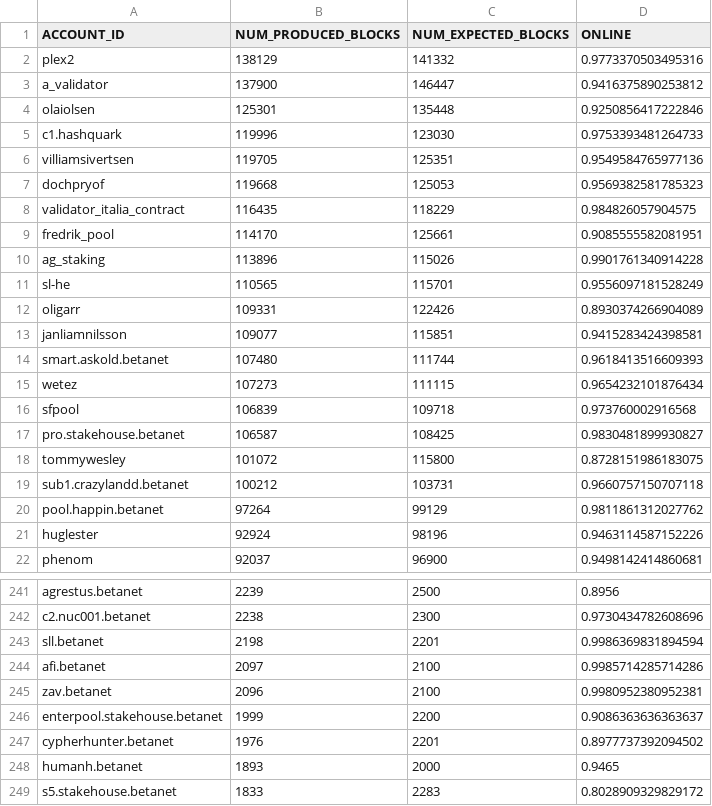
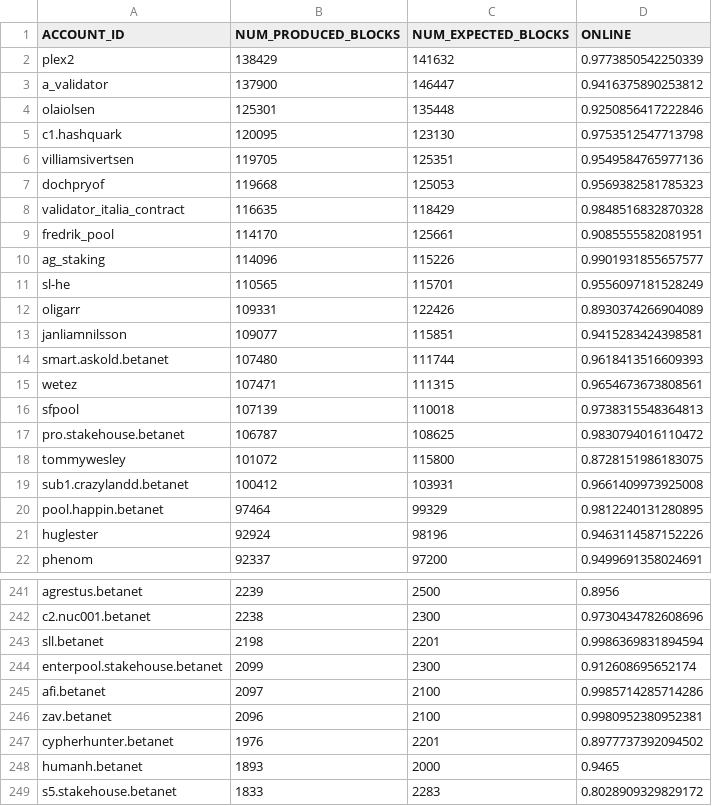
Before and after one commit to frol/near-validators-scoreboard, a CSV file: validators_scoreboard.csv, drawn as a sheet; only a part is shown, gaps mark what is left out; the diff covers the shown part only.

```diff
--- a/validators_scoreboard.csv
+++ b/validators_scoreboard.csv
@@ -1,11 +1,11 @@
 ACCOUNT_ID,NUM_PRODUCED_BLOCKS,NUM_EXPECTED_BLOCKS,ONLINE
-"plex2",138129,141332,0.9773370503495316
+"plex2",138429,141632,0.9773850542250339
 "a_validator",137900,146447,0.9416375890253812
 "olaiolsen",125301,135448,0.9250856417222846
-"c1.hashquark",119996,123030,0.9753393481264733
+"c1.hashquark",120095,123130,0.9753512547713798
 "villiamsivertsen",119705,125351,0.9549584765977136
 "dochpryof",119668,125053,0.9569382581785323
-"validator_italia_contract",116435,118229,0.984826057904575
+"validator_italia_contract",116635,118429,0.9848516832870328
 "fredrik_pool",114170,125661,0.9085555582081951
-"ag_staking",113896,115026,0.9901761340914228
+"ag_staking",114096,115226,0.9901931855657577
 "sl-he",110565,115701,0.9556097181528249
@@ -14,9 +14,9 @@ ACCOUNT_ID,NUM_PRODUCED_BLOCKS,NUM_EXPECTED_BLOCKS,ONLINE
 "smart.askold.betanet",107480,111744,0.9618413516609393
-"wetez",107273,111115,0.9654232101876434
-"sfpool",106839,109718,0.973760002916568
-"pro.stakehouse.betanet",106587,108425,0.9830481899930827
+"wetez",107471,111315,0.9654673673808561
+"sfpool",107139,110018,0.9738315548364813
+"pro.stakehouse.betanet",106787,108625,0.9830794016110472
 "tommywesley",101072,115800,0.8728151986183075
-"sub1.crazylandd.betanet",100212,103731,0.9660757150707118
-"pool.happin.betanet",97264,99129,0.9811861312027762
+"sub1.crazylandd.betanet",100412,103931,0.9661409973925008
+"pool.happin.betanet",97464,99329,0.9812240131280895
 "huglester",92924,98196,0.9463114587152226
-"phenom",92037,96900,0.9498142414860681
+"phenom",92337,97200,0.9499691358024691
@@ -243,5 +243,5 @@ ACCOUNT_ID,NUM_PRODUCED_BLOCKS,NUM_EXPECTED_BLOCKS,ONLINE
 "sll.betanet",2198,2201,0.9986369831894594
+"enterpool.stakehouse.betanet",2099,2300,0.912608695652174
 "afi.betanet",2097,2100,0.9985714285714286
 "zav.betanet",2096,2100,0.9980952380952381
-"enterpool.stakehouse.betanet",1999,2200,0.9086363636363637
 "cypherhunter.betanet",1976,2201,0.8977737392094502
```
Also changed, not shown: 4 added rows, 4 removed rows and 124 edited cells elsewhere in this file, 2 other files.
